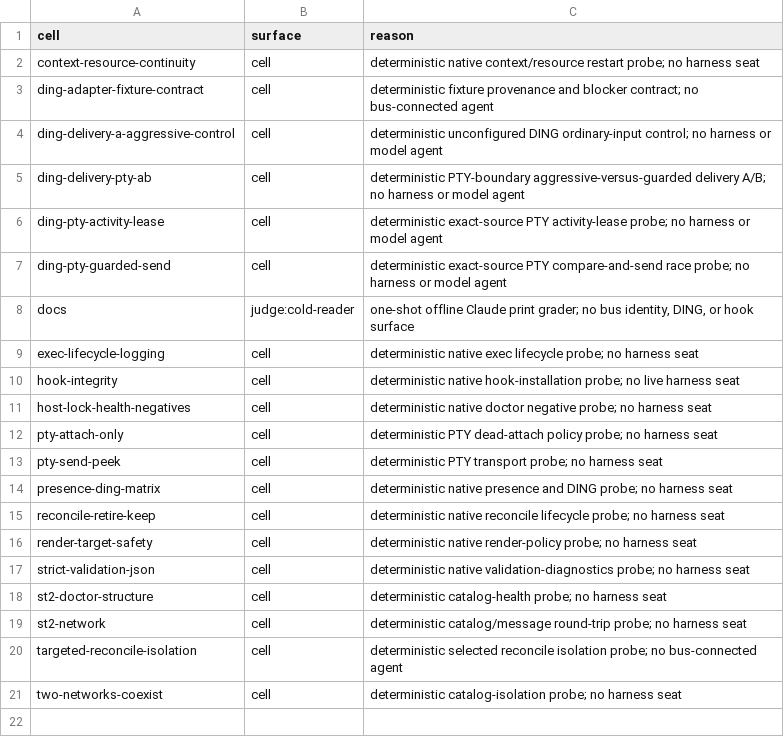
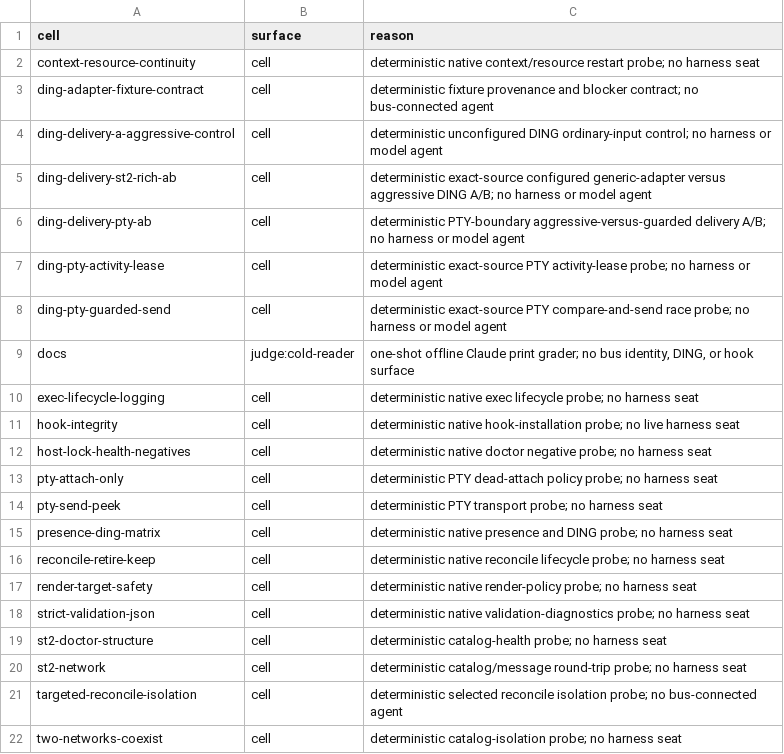
Before and after one commit to compoundingtech/evals, a TSV file: evidence/harness-exclusions.tsv, drawn as a sheet; the diff names each change by its address in the sheet, - before the commit and + after, or states it on an @@ line.

Commit message:
Add integrated configured DING matrix

```diff
--- a/evidence/harness-exclusions.tsv
+++ b/evidence/harness-exclusions.tsv
+row 5: ding-delivery-st2-rich-ab | cell | deterministic exact-source configured generic-adapter versus aggressive DING A/B; no harness or model agent
```
Also changed, not shown: cells/ding-adapter-fixture-contract/fixture/blockers.tsv, 12 other files.
